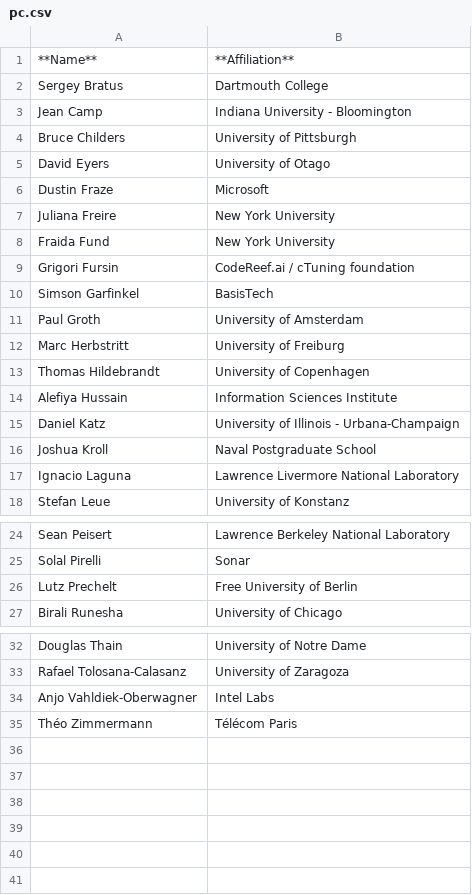
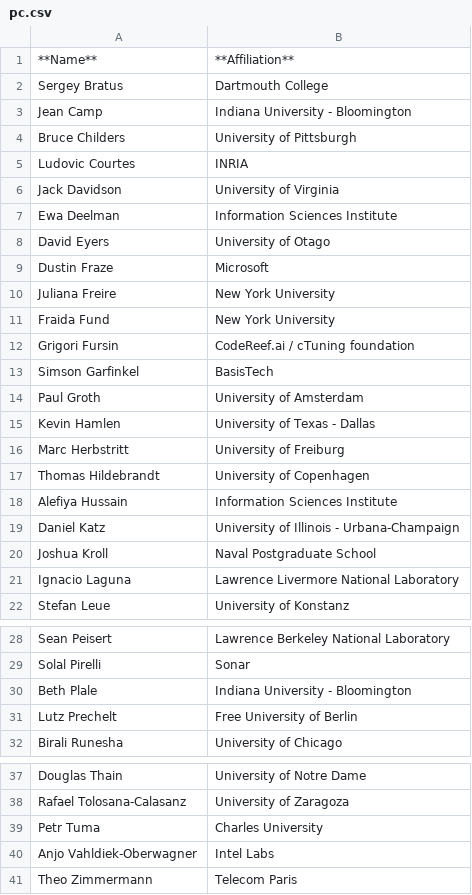
Before and after one commit to acm-rep/2025, a CSV file: home/pc.csv, drawn as a sheet; only a part is shown, gaps mark what is left out.

```diff
--- a/home/pc.csv
+++ b/home/pc.csv
@@ -4,2 +4,5 @@ Jean Camp, Indiana University - Bloomington
 Bruce Childers, University of Pittsburgh
+Ludovic Courtes, INRIA
+Jack Davidson, University of Virginia
+Ewa Deelman, Information Sciences Institute
 David Eyers, University of Otago
@@ -11,2 +14,3 @@ Simson Garfinkel, BasisTech
 Paul Groth, University of Amsterdam
+Kevin Hamlen, University of Texas - Dallas
 Marc Herbstritt, University of Freiburg
@@ -25,2 +29,3 @@ Sean Peisert, Lawrence Berkeley National Laboratory
 Solal Pirelli, Sonar
+Beth Plale, Indiana University - Bloomington
 Lutz Prechelt, Free University of Berlin
@@ -33,3 +38,4 @@ Douglas Thain, University of Notre Dame
 Rafael Tolosana-Calasanz, University of Zaragoza
+Petr Tuma, Charles University
 Anjo Vahldiek-Oberwagner, Intel Labs
-Théo Zimmermann, Télécom Paris
+Theo Zimmermann, Telecom Paris
```
Also changed, not shown: 2 other files.
